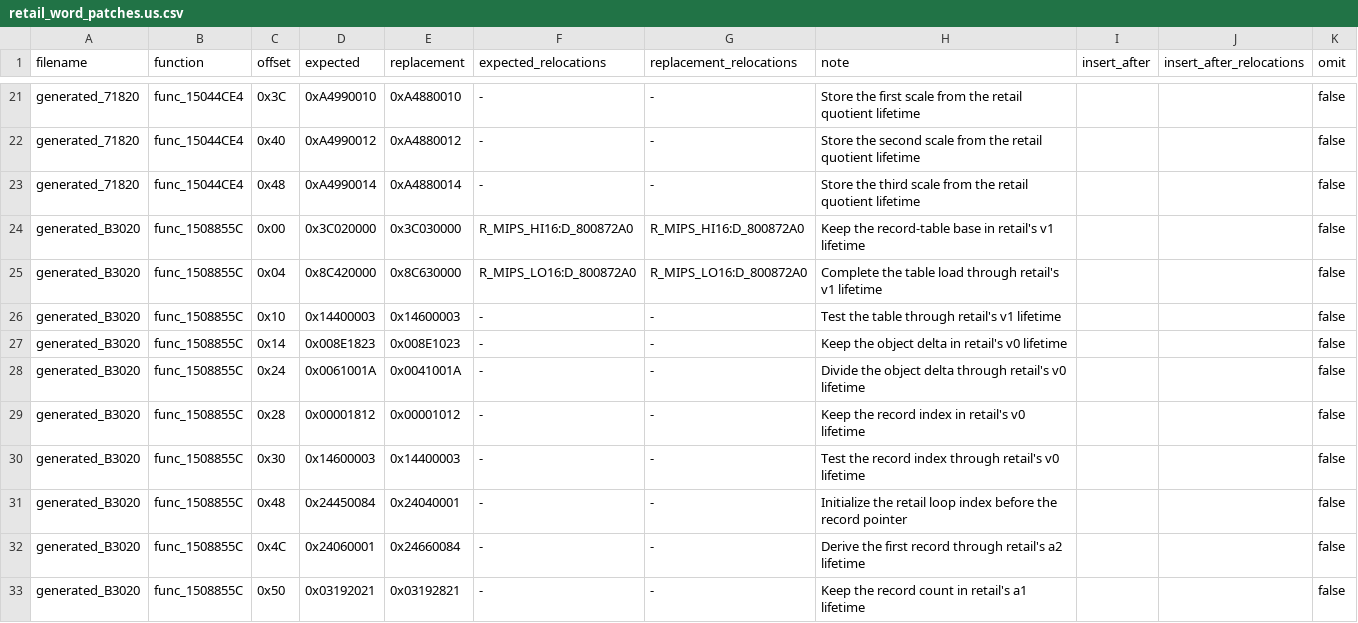
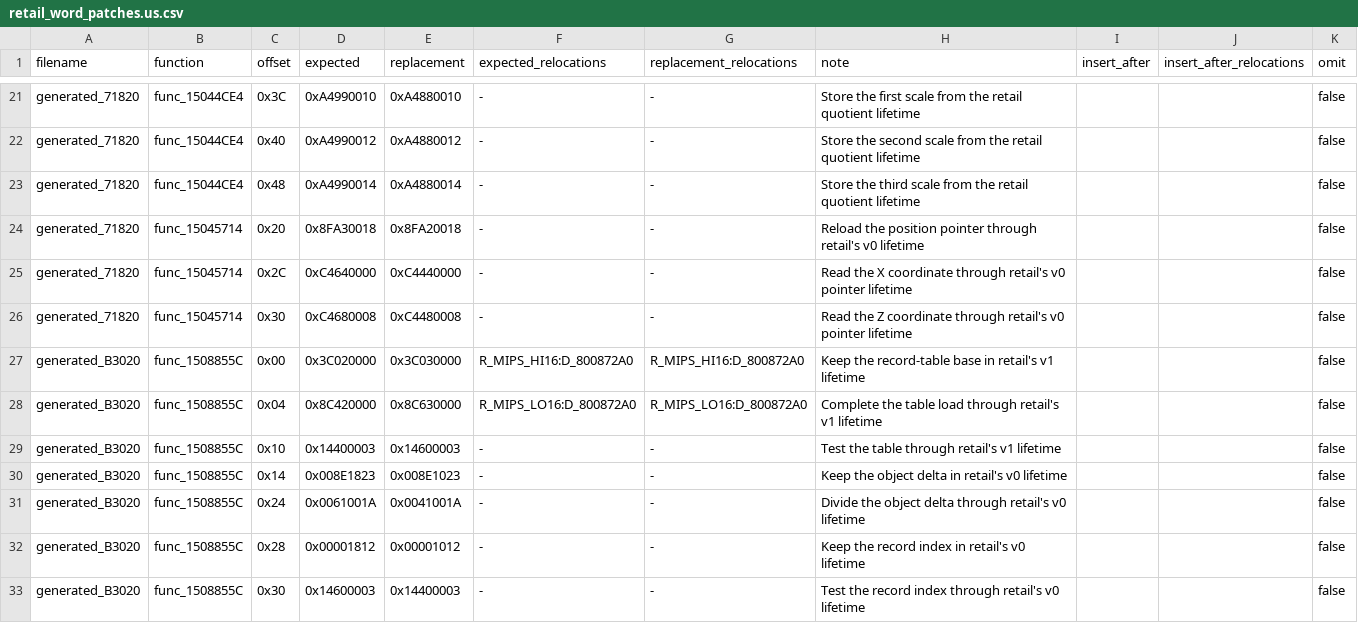
Before and after one commit to gipson-dev/64CBFD, a CSV file: conker/retail_word_patches.us.csv, drawn as a sheet; only a part is shown, gaps mark what is left out; the shorter side is filled out with more unchanged rows; the diff names each change by its address in the sheet, - before the commit and + after, or states it on an @@ line.

Commit message:
decomp: match signed xz coordinate query

```diff
--- a/conker/retail_word_patches.us.csv
+++ b/conker/retail_word_patches.us.csv
+row 24: generated_71820 | func_15045714 | 0x20 | 0x8FA30018 | 0x8FA20018 | - | - | Reload the position pointer through retail's v0 lifetime |  |  | false
+row 25: generated_71820 | func_15045714 | 0x2C | 0xC4640000 | 0xC4440000 | - | - | Read the X coordinate through retail's v0 pointer lifetime |  |  | false
+row 26: generated_71820 | func_15045714 | 0x30 | 0xC4680008 | 0xC4480008 | - | - | Read the Z coordinate through retail's v0 pointer lifetime |  |  | false
```
Also changed, not shown: 7 other files.
